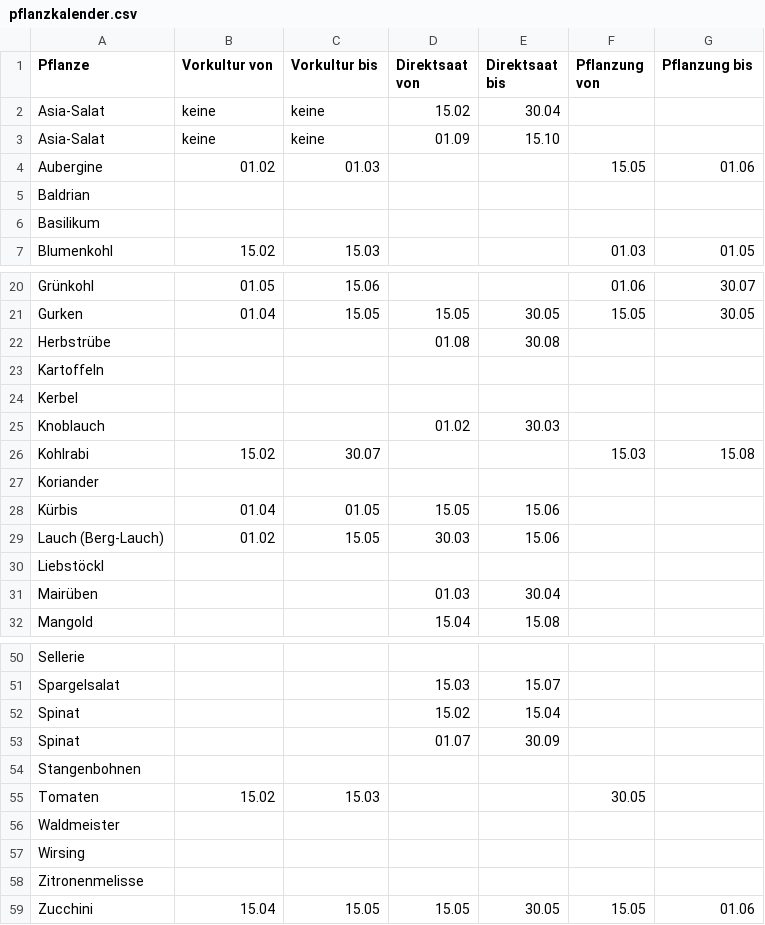
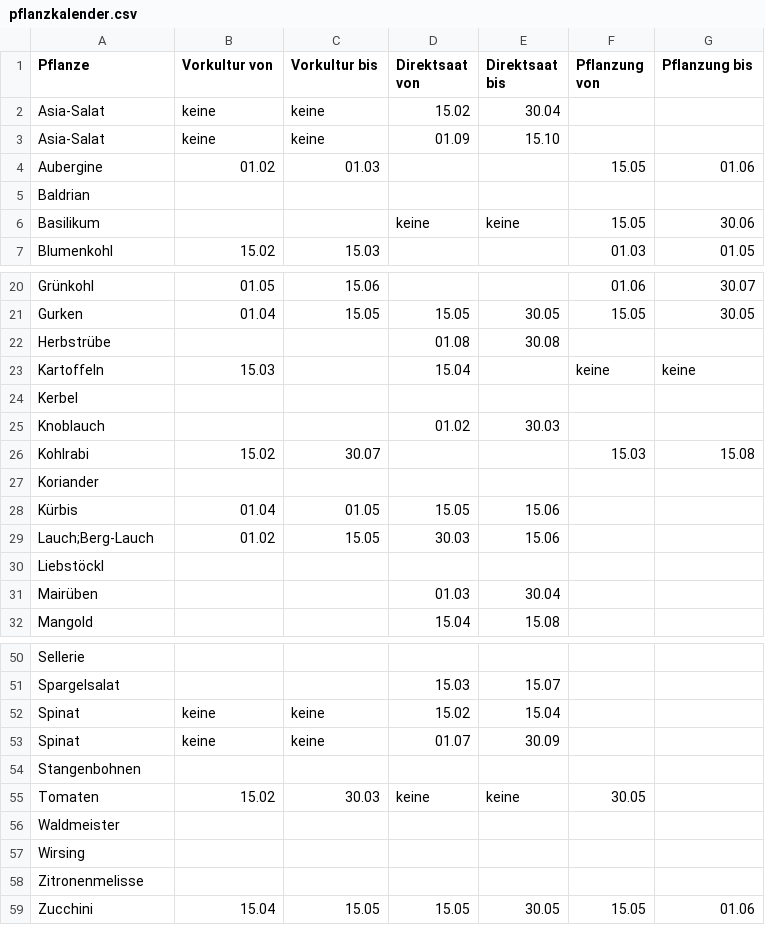
Before and after one commit to mobanisto/gartendaten, a CSV file: data/pflanzkalender.csv, drawn as a sheet; only a part is shown, gaps mark what is left out.

Commit message:
Pflanzkalender ergänzt

```diff
--- a/data/pflanzkalender.csv
+++ b/data/pflanzkalender.csv
@@ -5,3 +5,3 @@ Aubergine,01.02,01.03,,,15.05,01.06
 Baldrian,,,,,,
-Basilikum,,,,,,
+Basilikum,,,keine,keine,15.05,30.06
 Blumenkohl,15.02,15.03,,,01.03,01.05
@@ -22,3 +22,3 @@ Gurken,01.04,15.05,15.05,30.05,15.05,30.05
 Herbstrübe,,,01.08,30.08,,
-Kartoffeln,,,,,,
+Kartoffeln,15.03,,15.04,,keine,keine
 Kerbel,,,,,,
@@ -28,3 +28,3 @@ Koriander,,,,,,
 Kürbis,01.04,01.05,15.05,15.06,,
-Lauch (Berg-Lauch),01.02,15.05,30.03,15.06,,
+Lauch;Berg-Lauch,01.02,15.05,30.03,15.06,,
 Liebstöckl,,,,,,
@@ -51,6 +51,6 @@ Sellerie,,,,,,
 Spargelsalat,,,15.03,15.07,,
-Spinat,,,15.02,15.04,,
-Spinat,,,01.07,30.09,,
+Spinat,keine,keine,15.02,15.04,,
+Spinat,keine,keine,01.07,30.09,,
 Stangenbohnen,,,,,,
-Tomaten,15.02,15.03,,,30.05,
+Tomaten,15.02,30.03,keine,keine,30.05,
 Waldmeister,,,,,,
```
